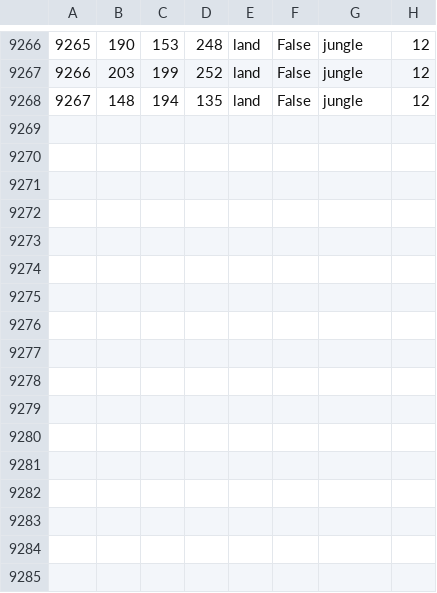
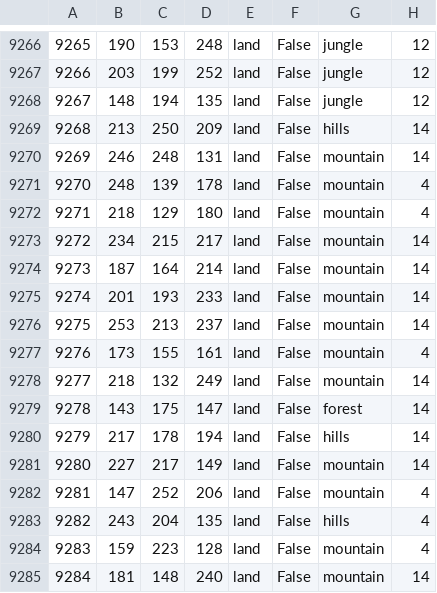
Before and after one commit to HoI4-LOTRMod-Team/HoI4-LotrMod, a CSV file: map/definition.csv, drawn as a sheet; only a part is shown, gaps mark what is left out; the diff names each change by its address in the sheet, - before the commit and + after, or states it on an @@ line.

```diff
--- a/map/definition.csv
+++ b/map/definition.csv
+row 9269: 9268 | 213 | 250 | 209 | land | False | hills | 14
+row 9270: 9269 | 246 | 248 | 131 | land | False | mountain | 14
+row 9271: 9270 | 248 | 139 | 178 | land | False | mountain | 4
+row 9272: 9271 | 218 | 129 | 180 | land | False | mountain | 4
+row 9273: 9272 | 234 | 215 | 217 | land | False | mountain | 14
+row 9274: 9273 | 187 | 164 | 214 | land | False | mountain | 14
+row 9275: 9274 | 201 | 193 | 233 | land | False | mountain | 14
+row 9276: 9275 | 253 | 213 | 237 | land | False | mountain | 14
+row 9277: 9276 | 173 | 155 | 161 | land | False | mountain | 4
+row 9278: 9277 | 218 | 132 | 249 | land | False | mountain | 14
+row 9279: 9278 | 143 | 175 | 147 | land | False | forest | 14
+row 9280: 9279 | 217 | 178 | 194 | land | False | hills | 14
+row 9281: 9280 | 227 | 217 | 149 | land | False | mountain | 14
+row 9282: 9281 | 147 | 252 | 206 | land | False | mountain | 4
+row 9283: 9282 | 243 | 204 | 135 | land | False | hills | 4
+row 9284: 9283 | 159 | 223 | 128 | land | False | mountain | 4
+row 9285: 9284 | 181 | 148 | 240 | land | False | mountain | 14
```
Also changed, not shown: 21 other files.
